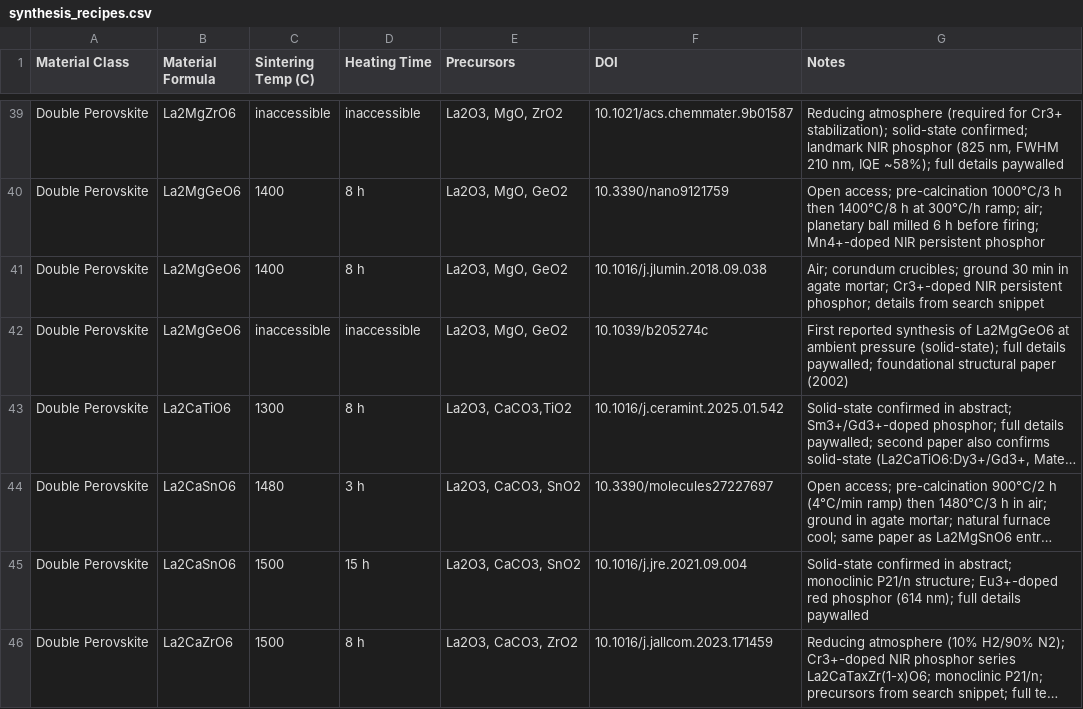
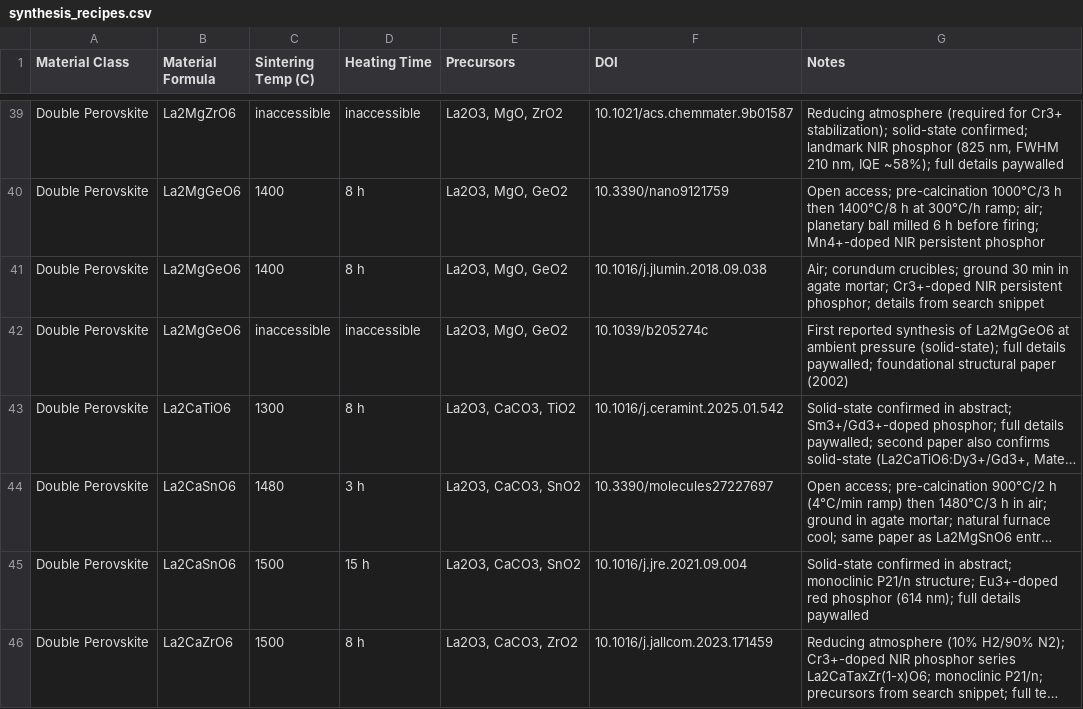
Before and after one commit to ColinBundschu/literature-search, a CSV file: synthesis_recipes.csv, drawn as a sheet; only a part is shown, gaps mark what is left out; long unchanged cells end in …; the diff names each change by its address in the sheet, - before the commit and + after, or states it on an @@ line.

```diff
--- a/synthesis_recipes.csv
+++ b/synthesis_recipes.csv
-E43 (Precursors): La2O3, CaCO3,TiO2
+E43 (Precursors): La2O3, CaCO3, TiO2
```
Also changed, not shown: synthesis_recipes_not_found.csv, synthesis_recipes_queue.csv.
